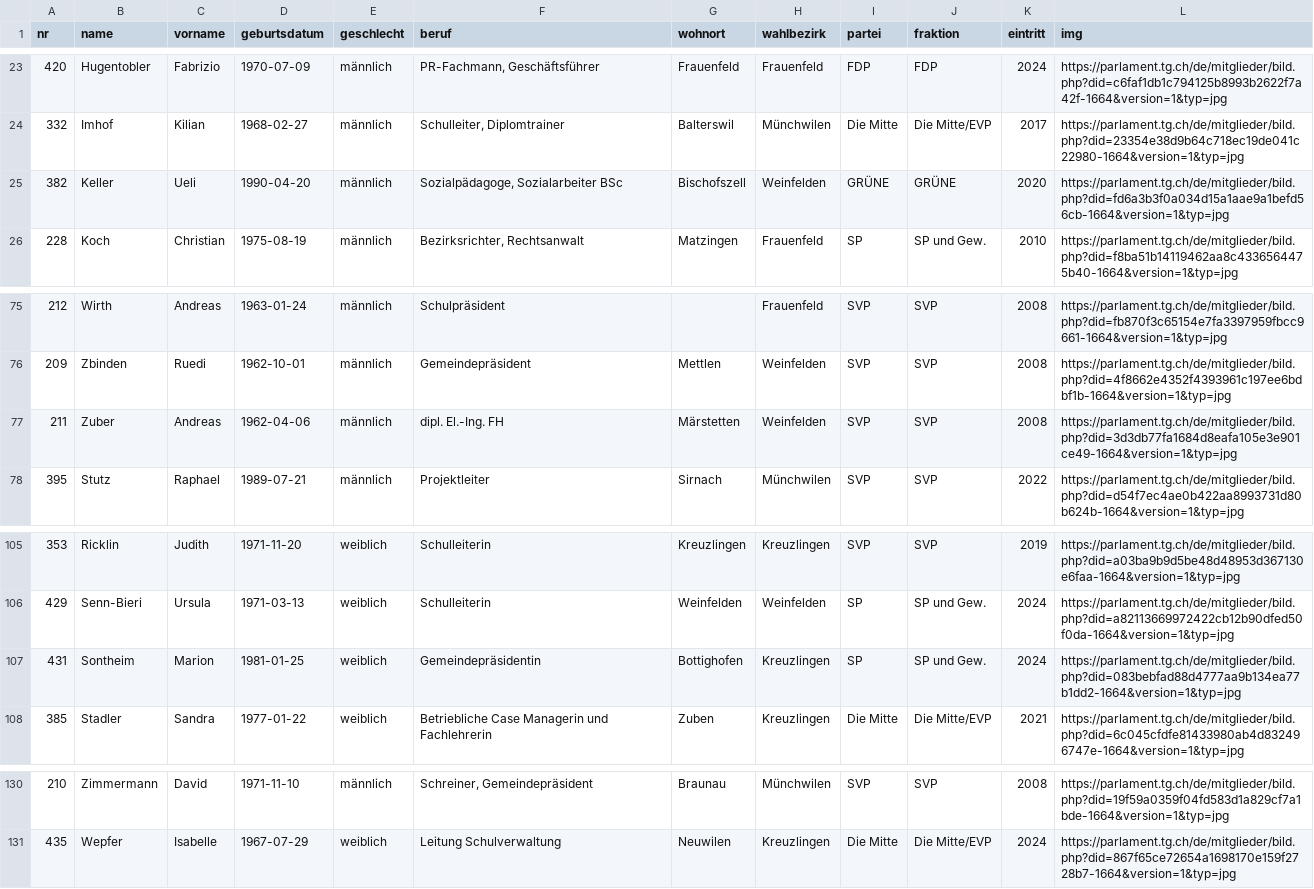
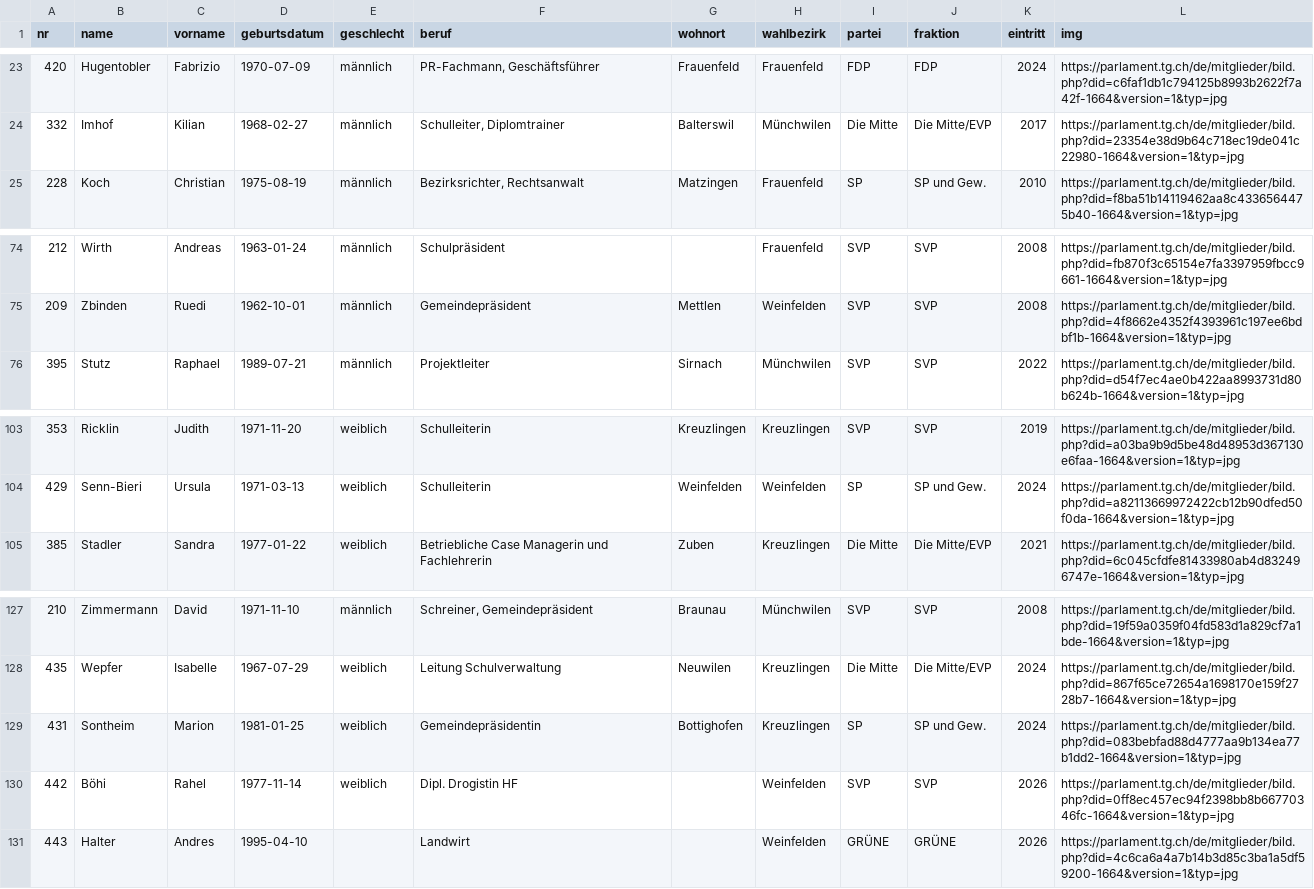
Before and after one commit to ogdtg/sitzungsprotokolle, a CSV file: data/gr_mitglieder.csv, drawn as a sheet; only a part is shown, gaps mark what is left out.

```diff
--- a/data/gr_mitglieder.csv
+++ b/data/gr_mitglieder.csv
@@ -24,3 +24,2 @@
 "332","Imhof","Kilian",1968-02-27,"männlich","Schulleiter, Diplomtrainer","Balterswil","Münchwilen","Die Mitte","Die Mitte/EVP",2017,"https://parlament.tg.ch/de/mitglieder/bild.php?did=23354e38d9b64c718ec19de041c22980-1664&version=1&typ=jpg"
-"382","Keller","Ueli",1990-04-20,"männlich","Sozialpädagoge, Sozialarbeiter BSc","Bischofszell","Weinfelden","GRÜNE","GRÜNE",2020,"https://parlament.tg.ch/de/mitglieder/bild.php?did=fd6a3b3f0a034d15a1aae9a1befd56cb-1664&version=1&typ=jpg"
 "228","Koch","Christian",1975-08-19,"männlich","Bezirksrichter, Rechtsanwalt","Matzingen","Frauenfeld","SP","SP und Gew.",2010,"https://parlament.tg.ch/de/mitglieder/bild.php?did=f8ba51b14119462aa8c4336564475b40-1664&version=1&typ=jpg"
@@ -76,3 +75,2 @@
 "209","Zbinden","Ruedi",1962-10-01,"männlich","Gemeindepräsident","Mettlen","Weinfelden","SVP","SVP",2008,"https://parlament.tg.ch/de/mitglieder/bild.php?did=4f8662e4352f4393961c197ee6bdbf1b-1664&version=1&typ=jpg"
-"211","Zuber","Andreas",1962-04-06,"männlich","dipl. El.-Ing. FH","Märstetten","Weinfelden","SVP","SVP",2008,"https://parlament.tg.ch/de/mitglieder/bild.php?did=3d3db77fa1684d8eafa105e3e901ce49-1664&version=1&typ=jpg"
 "395","Stutz","Raphael",1989-07-21,"männlich","Projektleiter","Sirnach","Münchwilen","SVP","SVP",2022,"https://parlament.tg.ch/de/mitglieder/bild.php?did=d54f7ec4ae0b422aa8993731d80b624b-1664&version=1&typ=jpg"
@@ -106,3 +104,2 @@
 "429","Senn-Bieri","Ursula",1971-03-13,"weiblich","Schulleiterin","Weinfelden","Weinfelden","SP","SP und Gew.",2024,"https://parlament.tg.ch/de/mitglieder/bild.php?did=a82113669972422cb12b90dfed50f0da-1664&version=1&typ=jpg"
-"431","Sontheim","Marion",1981-01-25,"weiblich","Gemeindepräsidentin","Bottighofen","Kreuzlingen","SP","SP und Gew.",2024,"https://parlament.tg.ch/de/mitglieder/bild.php?did=083bebfad88d4777aa9b134ea77b1dd2-1664&version=1&typ=jpg"
 "385","Stadler","Sandra",1977-01-22,"weiblich","Betriebliche Case Managerin und Fachlehrerin","Zuben","Kreuzlingen","Die Mitte","Die Mitte/EVP",2021,"https://parlament.tg.ch/de/mitglieder/bild.php?did=6c045cfdfe81433980ab4d832496747e-1664&version=1&typ=jpg"
@@ -131 +128,4 @@
 "435","Wepfer","Isabelle",1967-07-29,"weiblich","Leitung Schulverwaltung","Neuwilen","Kreuzlingen","Die Mitte","Die Mitte/EVP",2024,"https://parlament.tg.ch/de/mitglieder/bild.php?did=867f65ce72654a1698170e159f2728b7-1664&version=1&typ=jpg"
+"431","Sontheim","Marion",1981-01-25,"weiblich","Gemeindepräsidentin","Bottighofen","Kreuzlingen","SP","SP und Gew.",2024,"https://parlament.tg.ch/de/mitglieder/bild.php?did=083bebfad88d4777aa9b134ea77b1dd2-1664&version=1&typ=jpg"
+"442","Böhi","Rahel",1977-11-14,"weiblich","Dipl. Drogistin HF","","Weinfelden","SVP","SVP",2026,"https://parlament.tg.ch/de/mitglieder/bild.php?did=0ff8ec457ec94f2398bb8b66770346fc-1664&version=1&typ=jpg"
+"443","Halter","Andres",1995-04-10,"","Landwirt","","Weinfelden","GRÜNE","GRÜNE",2026,"https://parlament.tg.ch/de/mitglieder/bild.php?did=4c6ca6a4a7b14b3d85c3ba1a5df59200-1664&version=1&typ=jpg"
```
Also changed, not shown: data/intver.csv, data/kommission.csv, 9 other files.
